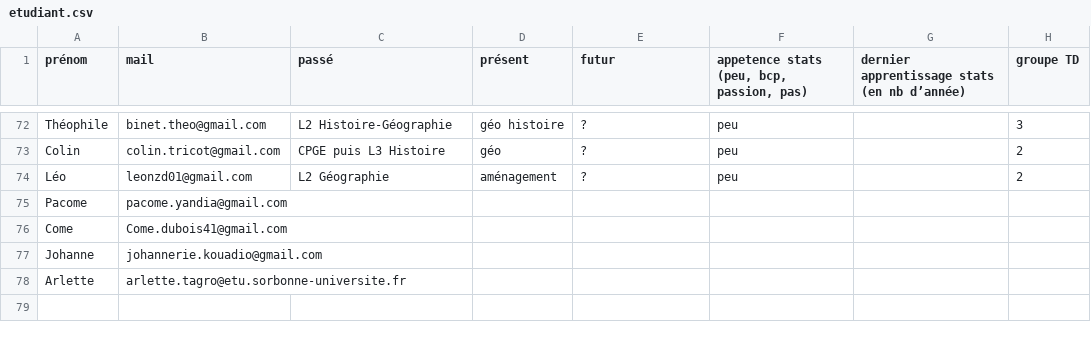
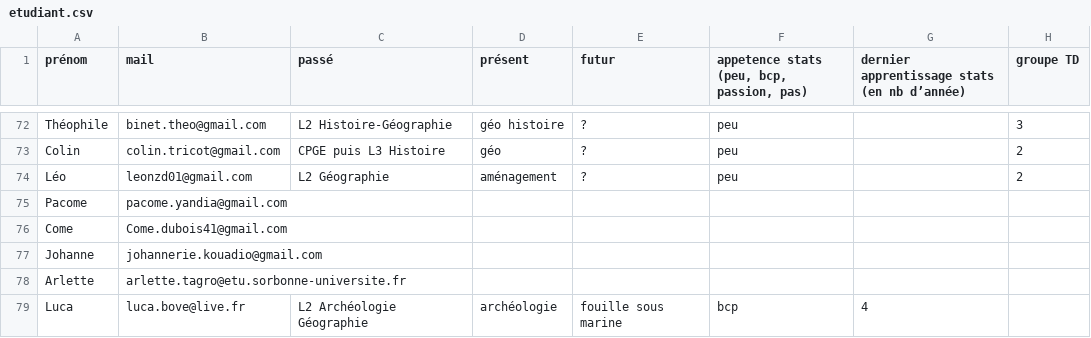
Before and after one commit to beababa/beababa.github.io, a CSV file: data/etudiant.csv, drawn as a sheet; only a part is shown, gaps mark what is left out; the diff names each change by its address in the sheet, - before the commit and + after, or states it on an @@ line.

```diff
--- a/data/etudiant.csv
+++ b/data/etudiant.csv
+row 79: Luca | luca.bove@live.fr | L2 Archéologie Géographie | archéologie | fouille sous marine | bcp | 4
```
Also changed, not shown: 40 other files.
